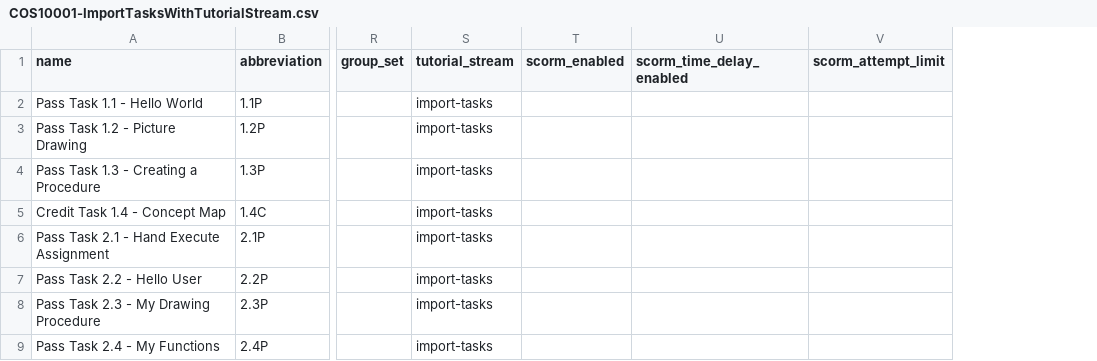
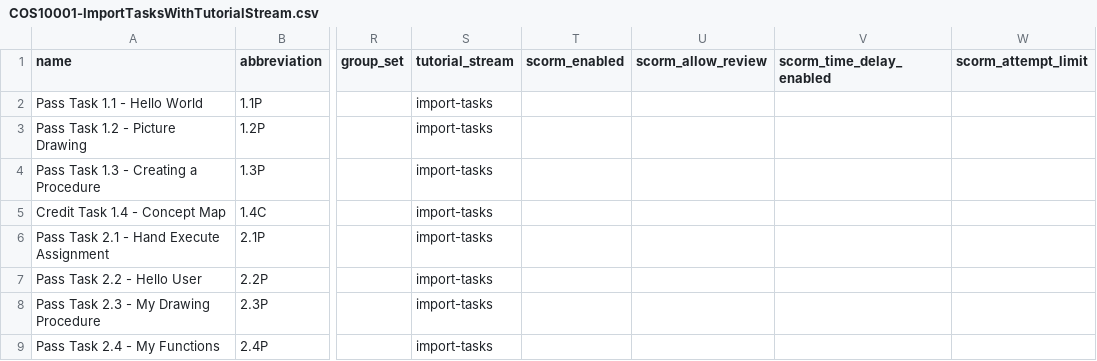
Before and after one commit to doubtfire-lms/doubtfire-api, a CSV file: test_files/COS10001-ImportTasksWithTutorialStream.csv, drawn as a sheet; only a part is shown, gaps mark what is left out; the diff names each change by its address in the sheet, - before the commit and + after, or states it on an @@ line.

Commit message:
fix: add allow review property to task def related files

```diff
--- a/test_files/COS10001-ImportTasksWithTutorialStream.csv
+++ b/test_files/COS10001-ImportTasksWithTutorialStream.csv
+column U (scorm_allow_review), empty
```
Also changed, not shown: test_files/COS10001-ImportTasksWithoutTutorialStream.csv, test_files/COS10001-Tasks.csv, 6 other files.
